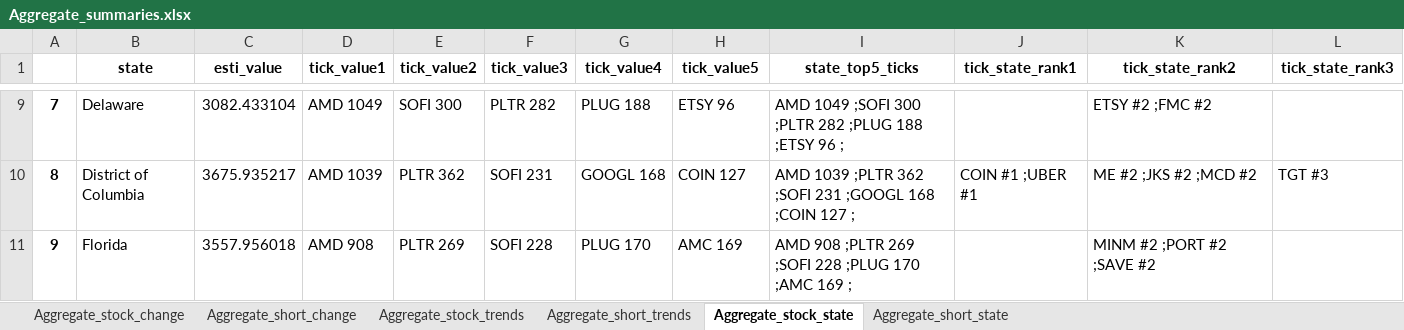
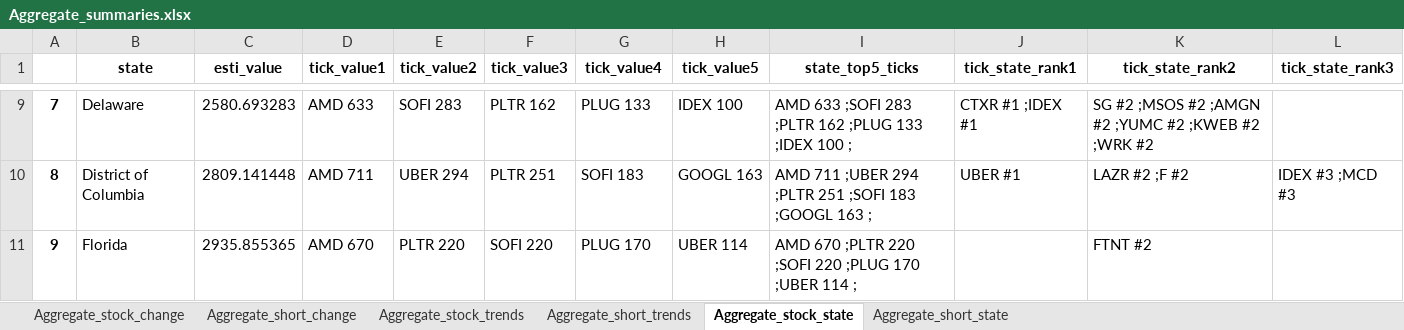
Before and after one commit to datasciencetemple/Trends, an Excel workbook: Aggregate_summaries.xlsx, sheet Aggregate_stock_state, drawn as a sheet; only a part is shown, gaps mark what is left out; values as stored, in another font and other column widths than the file's, no borders; the diff covers the shown part only; the diff names each change by its address in the sheet, - before the commit and + after, or states it on an @@ line.

```diff
--- a/Aggregate_summaries.xlsx (sheet Aggregate_stock_state)
+++ b/Aggregate_summaries.xlsx (sheet Aggregate_stock_state)
-C9 (esti_value): 3082.433104
+C9 (esti_value): 2580.693283
-D9 (tick_value1): AMD 1049
+D9 (tick_value1): AMD 633
-E9 (tick_value2): SOFI 300
+E9 (tick_value2): SOFI 283
-F9 (tick_value3): PLTR 282
+F9 (tick_value3): PLTR 162
-G9 (tick_value4): PLUG 188
+G9 (tick_value4): PLUG 133
-H9 (tick_value5): ETSY 96
+H9 (tick_value5): IDEX 100
-I9 (state_top5_ticks): AMD 1049 ;SOFI 300 ;PLTR 282 ;PLUG 188 ;ETSY 96 ;
+I9 (state_top5_ticks): AMD 633 ;SOFI 283 ;PLTR 162 ;PLUG 133 ;IDEX 100 ;
-J9 (tick_state_rank1): (empty)
+J9 (tick_state_rank1): CTXR #1 ;IDEX #1
-K9 (tick_state_rank2): ETSY #2 ;FMC #2
+K9 (tick_state_rank2): SG #2 ;MSOS #2 ;AMGN #2 ;YUMC #2 ;KWEB #2 ;WRK #2
-C10 (esti_value): 3675.935217
+C10 (esti_value): 2809.141448
-D10 (tick_value1): AMD 1039
+D10 (tick_value1): AMD 711
-E10 (tick_value2): PLTR 362
+E10 (tick_value2): UBER 294
-F10 (tick_value3): SOFI 231
+F10 (tick_value3): PLTR 251
-G10 (tick_value4): GOOGL 168
+G10 (tick_value4): SOFI 183
-H10 (tick_value5): COIN 127
+H10 (tick_value5): GOOGL 163
-I10 (state_top5_ticks): AMD 1039 ;PLTR 362 ;SOFI 231 ;GOOGL 168 ;COIN 127 ;
+I10 (state_top5_ticks): AMD 711 ;UBER 294 ;PLTR 251 ;SOFI 183 ;GOOGL 163 ;
-J10 (tick_state_rank1): COIN #1 ;UBER #1
+J10 (tick_state_rank1): UBER #1
-K10 (tick_state_rank2): ME #2 ;JKS #2 ;MCD #2
+K10 (tick_state_rank2): LAZR #2 ;F #2
-L10 (tick_state_rank3): TGT #3
+L10 (tick_state_rank3): IDEX #3 ;MCD #3
-C11 (esti_value): 3557.956018
+C11 (esti_value): 2935.855365
-D11 (tick_value1): AMD 908
+D11 (tick_value1): AMD 670
-E11 (tick_value2): PLTR 269
+E11 (tick_value2): PLTR 220
-F11 (tick_value3): SOFI 228
+F11 (tick_value3): SOFI 220
-H11 (tick_value5): AMC 169
+H11 (tick_value5): UBER 114
-I11 (state_top5_ticks): AMD 908 ;PLTR 269 ;SOFI 228 ;PLUG 170 ;AMC 169 ;
+I11 (state_top5_ticks): AMD 670 ;PLTR 220 ;SOFI 220 ;PLUG 170 ;UBER 114 ;
-K11 (tick_state_rank2): MINM #2 ;PORT #2 ;SAVE #2
+K11 (tick_state_rank2): FTNT #2
```
Also changed, not shown: 415 edited cells elsewhere in this sheet, sheet Aggregate_stock_trends, sheet Aggregate_short_trends, sheet Aggregate_stock_change, sheet Aggregate_short_change, sheet Aggregate_short_state.
